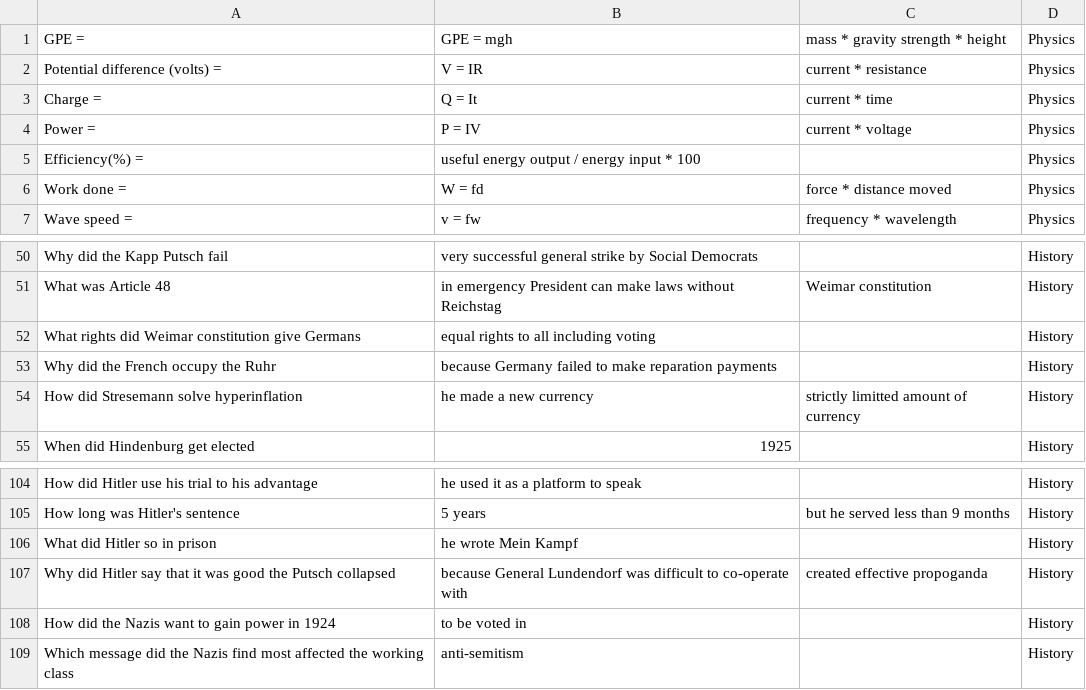
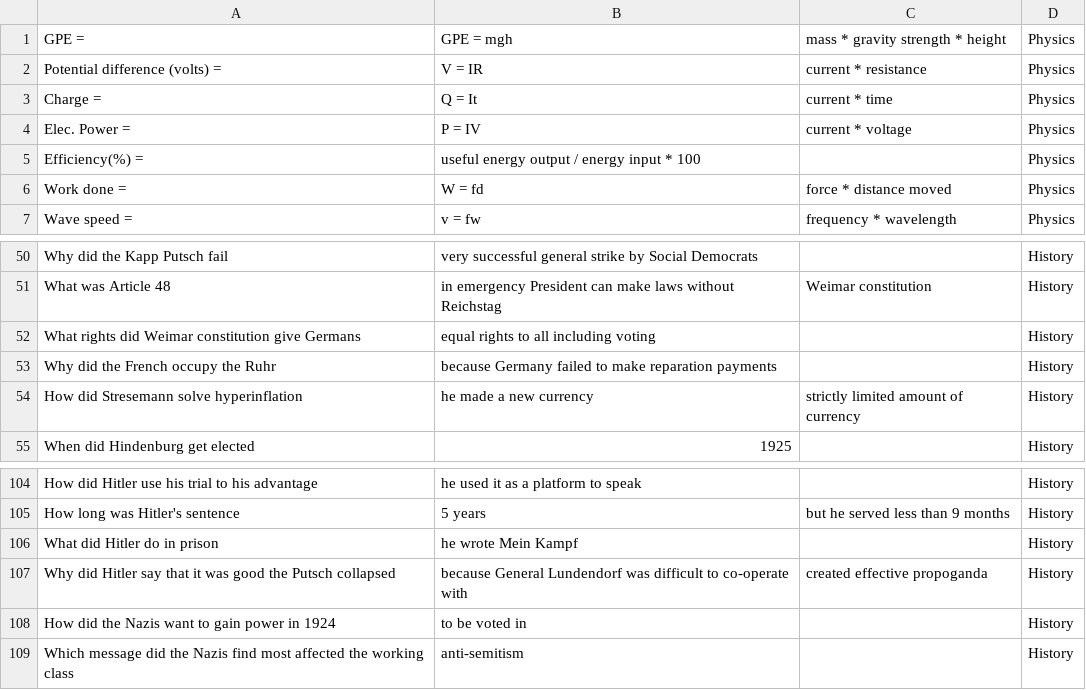
Before and after one commit to bobgreenshields/anki-flashcards, a CSV file: gcse-anki-cards.csv, drawn as a sheet; only a part is shown, gaps mark what is left out.

Commit message:
odd corrections

```diff
--- a/gcse-anki-cards.csv
+++ b/gcse-anki-cards.csv
@@ -3,3 +3,3 @@ Potential difference (volts) =;V = IR;current * resistance;Physics
 Charge =;Q = It;current * time;Physics
-Power =;P = IV;current * voltage;Physics
+Elec. Power =;P = IV;current * voltage;Physics
 Efficiency(%) =;useful energy output / energy input * 100;;Physics
@@ -53,3 +53,3 @@ What rights did Weimar constitution give Germans;equal rights to all including v
 Why did the French occupy the Ruhr;because Germany failed to make reparation payments;;History
-How did Stresemann solve hyperinflation;he made a new currency;strictly limitted amount of currency;History
+How did Stresemann solve hyperinflation;he made a new currency;strictly limited amount of currency;History
 When did Hindenburg get elected;1925;;History
@@ -105,3 +105,3 @@ How did Hitler use his trial to his advantage;he used it as a platform to speak;
 How long was Hitler's sentence;5 years;but he served less than 9 months;History
-What did Hitler so in prison;he wrote Mein Kampf;;History
+What did Hitler do in prison;he wrote Mein Kampf;;History
 Why did Hitler say that it was good the Putsch collapsed;because General Lundendorf was difficult to co-operate with;created effective propoganda;History
```
